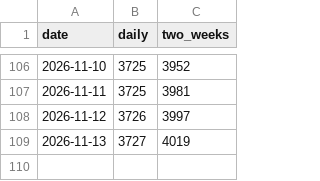
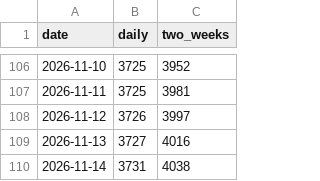
Before and after one commit to kaz9120/himawari-rs, a CSV file: rate.csv, drawn as a sheet; only a part is shown, gaps mark what is left out.

```diff
--- a/rate.csv
+++ b/rate.csv
@@ -108,2 +108,3 @@ date,daily,two_weeks
 2026-11-12,3726,3997
-2026-11-13,3727,4019
+2026-11-13,3727,4016
+2026-11-14,3731,4038
```
Also changed, not shown: 1 other file.
